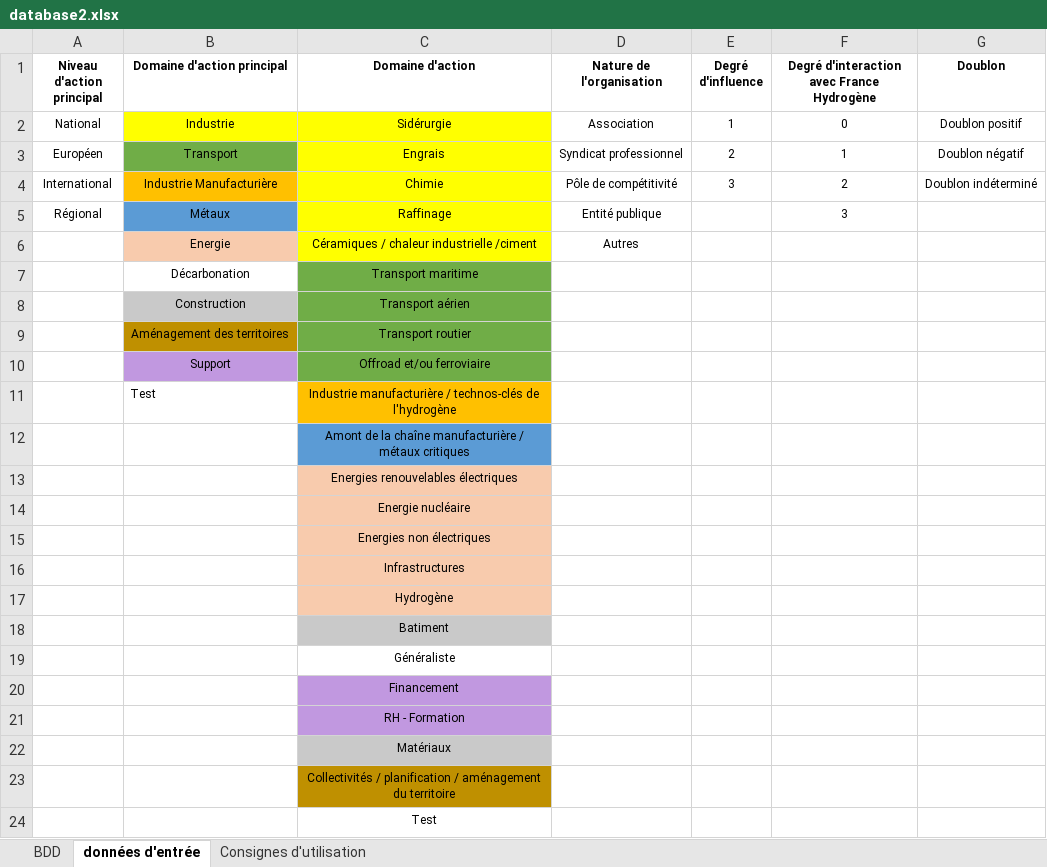
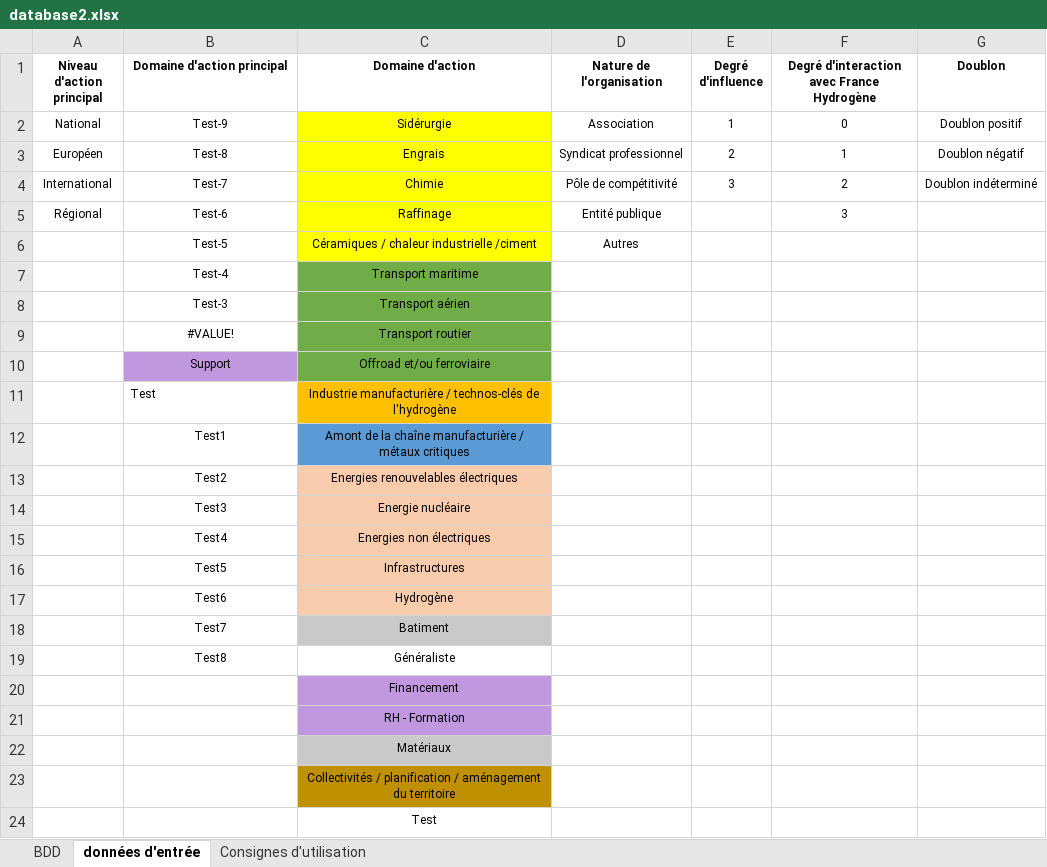
Before and after one commit to arthur-dubaj2/appli_je, an Excel workbook: database2.xlsx, sheet données d'entrée, drawn as a sheet; values as stored, in another font and other column widths than the file's, no borders; the diff names each change by its address in the sheet, - before the commit and + after, or states it on an @@ line.

```diff
--- a/database2.xlsx (sheet données d'entrée)
+++ b/database2.xlsx (sheet données d'entrée)
-B2 (Domaine d'action principal): Industrie
+B2 (Domaine d'action principal): Test-9
-B2 fill: #FFFF00
+B2 fill: none
-B3 (Domaine d'action principal): Transport
+B3 (Domaine d'action principal): Test-8
-B3 fill: #70AD47
+B3 fill: none
-B4 (Domaine d'action principal): Industrie Manufacturière
+B4 (Domaine d'action principal): Test-7
-B4 fill: #FFC000
+B4 fill: none
-B5 (Domaine d'action principal): Métaux
+B5 (Domaine d'action principal): Test-6
-B5 fill: #5B9BD5
+B5 fill: none
-B6 (Domaine d'action principal): Energie
+B6 (Domaine d'action principal): Test-5
-B6 fill: #F8CBAD
+B6 fill: none
-B7 (Domaine d'action principal): Décarbonation
+B7 (Domaine d'action principal): Test-4
-B8 (Domaine d'action principal): Construction
+B8 (Domaine d'action principal): Test-3
-B8 fill: #C9C9C9
+B8 fill: none
-B9 (Domaine d'action principal): Aménagement des territoires
+B9 (Domaine d'action principal): #VALUE!
-B9 fill: #BF9000
+B9 fill: none
-B12 (Domaine d'action principal): (empty)
+B12 (Domaine d'action principal): Test1
-B13 (Domaine d'action principal): (empty)
+B13 (Domaine d'action principal): Test2
-B14 (Domaine d'action principal): (empty)
+B14 (Domaine d'action principal): Test3
-B15 (Domaine d'action principal): (empty)
+B15 (Domaine d'action principal): Test4
-B16 (Domaine d'action principal): (empty)
+B16 (Domaine d'action principal): Test5
-B17 (Domaine d'action principal): (empty)
+B17 (Domaine d'action principal): Test6
-B18 (Domaine d'action principal): (empty)
+B18 (Domaine d'action principal): Test7
-B19 (Domaine d'action principal): (empty)
+B19 (Domaine d'action principal): Test8
```
Also changed, not shown: sheet BDD, 7 other files.
